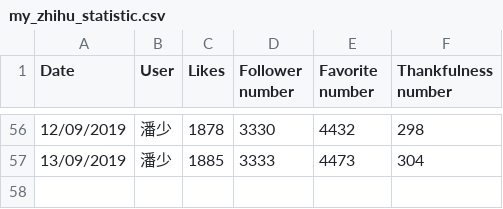
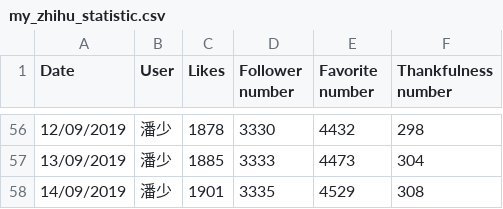
Before and after one commit to jangocheng/spiders, a CSV file: zhihu/my_zhihu_statistic.csv, drawn as a sheet; only a part is shown, gaps mark what is left out; the diff names each change by its address in the sheet, - before the commit and + after, or states it on an @@ line.

Commit message:
Refresh statistical data on 14/09/2019

```diff
--- a/zhihu/my_zhihu_statistic.csv
+++ b/zhihu/my_zhihu_statistic.csv
+row 58: 14/09/2019 | 潘少 | 1901 | 3335 | 4529 | 308
```
